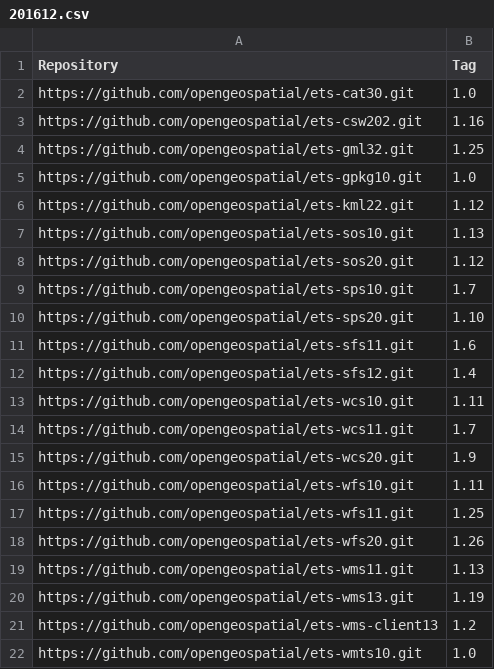
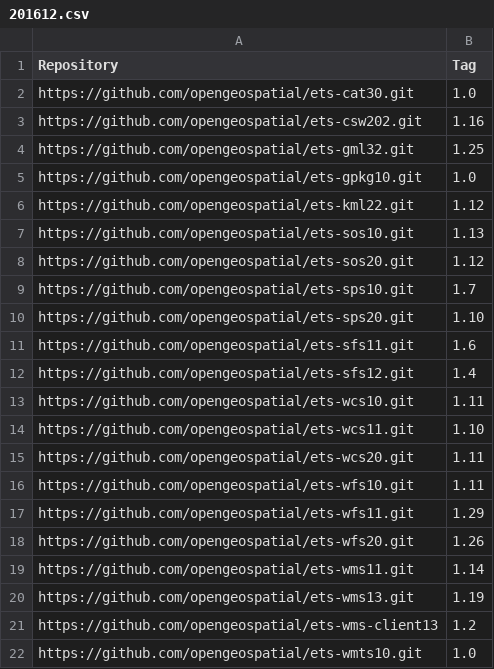
Before and after one commit to opengeospatial/teamengine-builder, a CSV file: production-releases/201612.csv, drawn as a sheet.

Commit message:
Added text that were missing

```diff
--- a/production-releases/201612.csv
+++ b/production-releases/201612.csv
@@ -13,8 +13,8 @@ https://github.com/opengeospatial/ets-sfs12.git,1.4
 https://github.com/opengeospatial/ets-wcs10.git,1.11
-https://github.com/opengeospatial/ets-wcs11.git,1.7
-https://github.com/opengeospatial/ets-wcs20.git,1.9
+https://github.com/opengeospatial/ets-wcs11.git,1.10
+https://github.com/opengeospatial/ets-wcs20.git,1.11
 https://github.com/opengeospatial/ets-wfs10.git,1.11
-https://github.com/opengeospatial/ets-wfs11.git,1.25
+https://github.com/opengeospatial/ets-wfs11.git,1.29
 https://github.com/opengeospatial/ets-wfs20.git,1.26
-https://github.com/opengeospatial/ets-wms11.git,1.13
+https://github.com/opengeospatial/ets-wms11.git,1.14
 https://github.com/opengeospatial/ets-wms13.git,1.19
```
